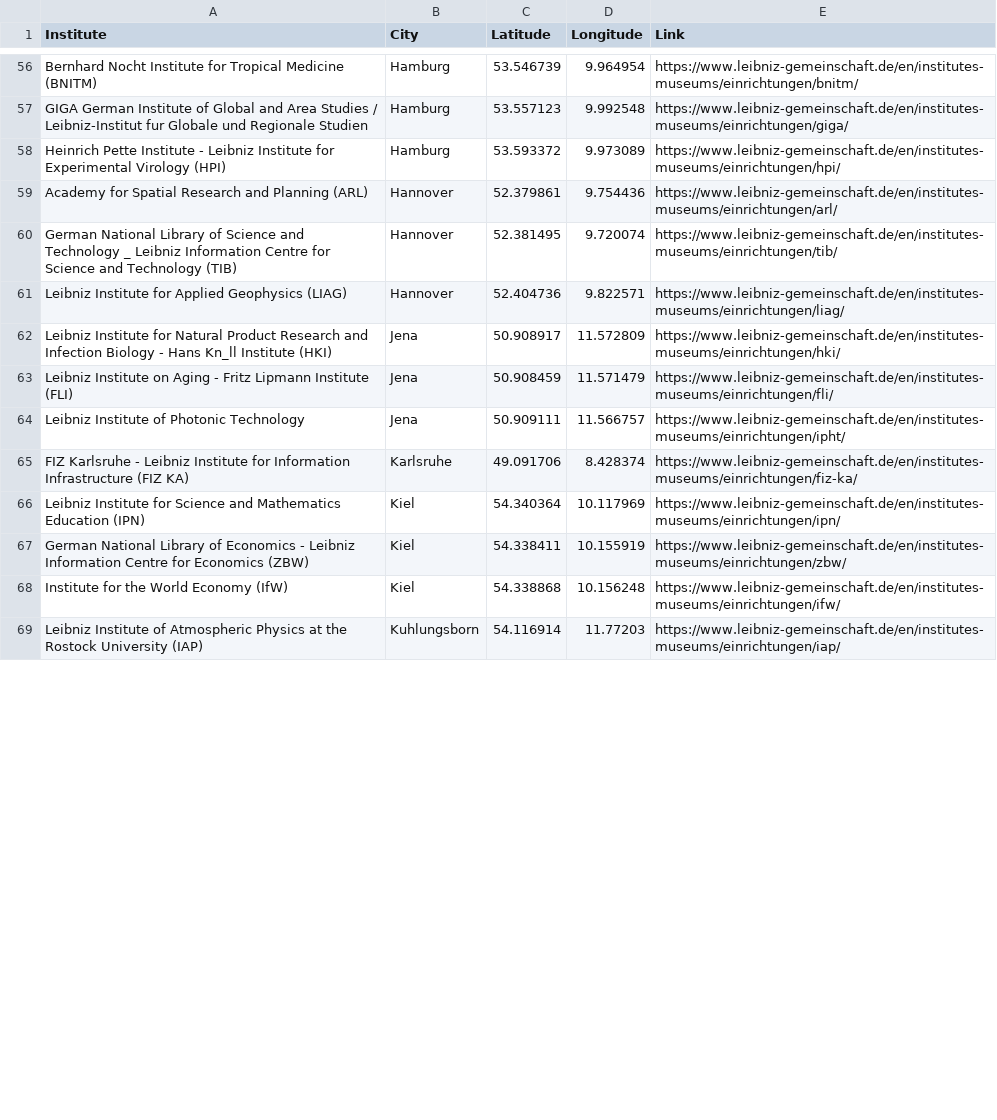
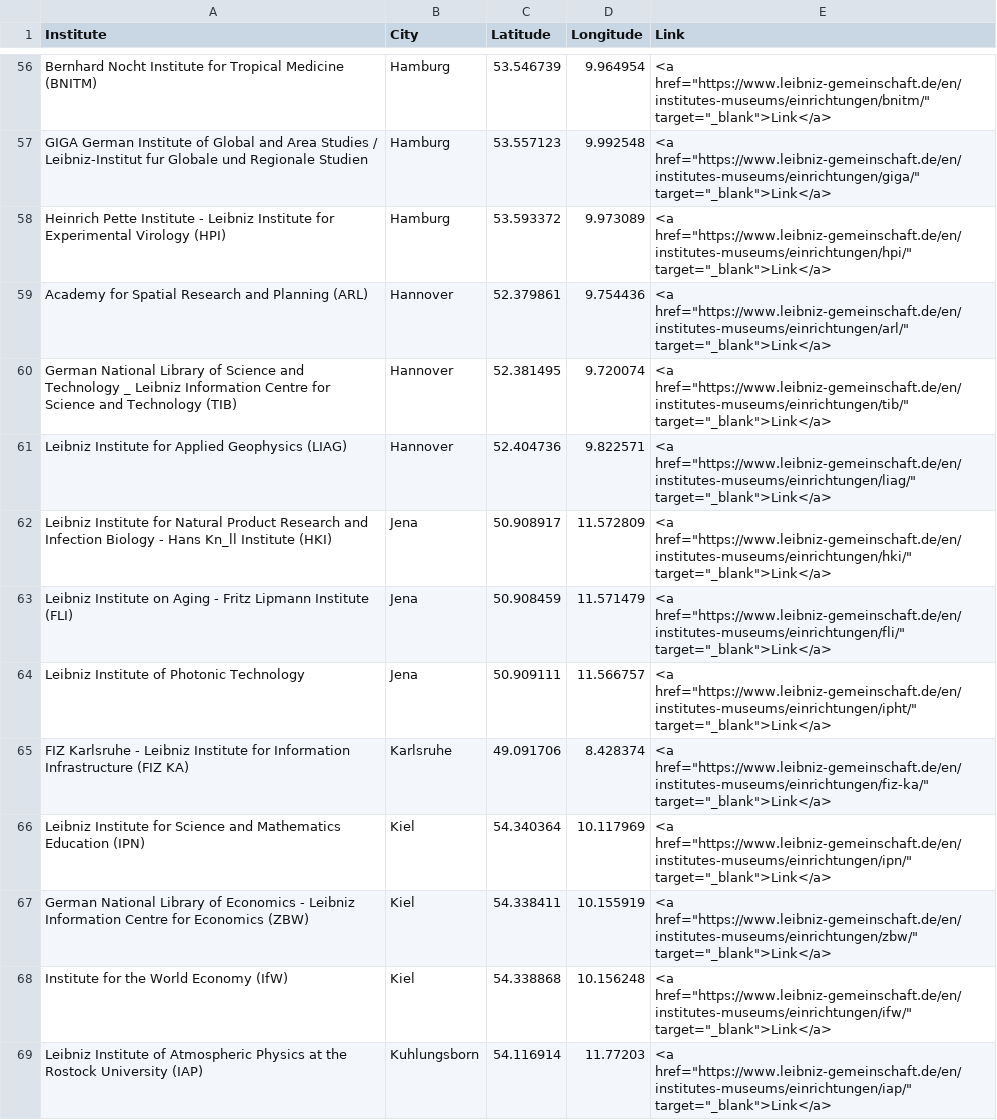
Before and after one commit to patcurry/GeoJsonData, a CSV file: leibniz-locations.csv, drawn as a sheet; only a part is shown, gaps mark what is left out; the diff covers the shown part only; the diff names each change by its address in the sheet, - before the commit and + after, or states it on an @@ line.

Commit message:
fixed links

```diff
--- a/leibniz-locations.csv
+++ b/leibniz-locations.csv
-E56 (Link): https://www.leibniz-gemeinschaft.de/en/institutes-museums/einrichtungen/bnitm/
+E56 (Link): <a href="https://www.leibniz-gemeinschaft.de/en/institutes-museums/einrichtungen/bnitm/" target="_blank">Link</a>
-E57 (Link): https://www.leibniz-gemeinschaft.de/en/institutes-museums/einrichtungen/giga/
+E57 (Link): <a href="https://www.leibniz-gemeinschaft.de/en/institutes-museums/einrichtungen/giga/" target="_blank">Link</a>
-E58 (Link): https://www.leibniz-gemeinschaft.de/en/institutes-museums/einrichtungen/hpi/
+E58 (Link): <a href="https://www.leibniz-gemeinschaft.de/en/institutes-museums/einrichtungen/hpi/" target="_blank">Link</a>
-E59 (Link): https://www.leibniz-gemeinschaft.de/en/institutes-museums/einrichtungen/arl/
+E59 (Link): <a href="https://www.leibniz-gemeinschaft.de/en/institutes-museums/einrichtungen/arl/" target="_blank">Link</a>
-E60 (Link): https://www.leibniz-gemeinschaft.de/en/institutes-museums/einrichtungen/tib/
+E60 (Link): <a href="https://www.leibniz-gemeinschaft.de/en/institutes-museums/einrichtungen/tib/" target="_blank">Link</a>
-E61 (Link): https://www.leibniz-gemeinschaft.de/en/institutes-museums/einrichtungen/liag/
+E61 (Link): <a href="https://www.leibniz-gemeinschaft.de/en/institutes-museums/einrichtungen/liag/" target="_blank">Link</a>
-E62 (Link): https://www.leibniz-gemeinschaft.de/en/institutes-museums/einrichtungen/hki/
+E62 (Link): <a href="https://www.leibniz-gemeinschaft.de/en/institutes-museums/einrichtungen/hki/" target="_blank">Link</a>
-E63 (Link): https://www.leibniz-gemeinschaft.de/en/institutes-museums/einrichtungen/fli/
+E63 (Link): <a href="https://www.leibniz-gemeinschaft.de/en/institutes-museums/einrichtungen/fli/" target="_blank">Link</a>
-E64 (Link): https://www.leibniz-gemeinschaft.de/en/institutes-museums/einrichtungen/ipht/
+E64 (Link): <a href="https://www.leibniz-gemeinschaft.de/en/institutes-museums/einrichtungen/ipht/" target="_blank">Link</a>
-E65 (Link): https://www.leibniz-gemeinschaft.de/en/institutes-museums/einrichtungen/fiz-ka/
+E65 (Link): <a href="https://www.leibniz-gemeinschaft.de/en/institutes-museums/einrichtungen/fiz-ka/" target="_blank">Link</a>
-E66 (Link): https://www.leibniz-gemeinschaft.de/en/institutes-museums/einrichtungen/ipn/
+E66 (Link): <a href="https://www.leibniz-gemeinschaft.de/en/institutes-museums/einrichtungen/ipn/" target="_blank">Link</a>
-E67 (Link): https://www.leibniz-gemeinschaft.de/en/institutes-museums/einrichtungen/zbw/
+E67 (Link): <a href="https://www.leibniz-gemeinschaft.de/en/institutes-museums/einrichtungen/zbw/" target="_blank">Link</a>
-E68 (Link): https://www.leibniz-gemeinschaft.de/en/institutes-museums/einrichtungen/ifw/
+E68 (Link): <a href="https://www.leibniz-gemeinschaft.de/en/institutes-museums/einrichtungen/ifw/" target="_blank">Link</a>
-E69 (Link): https://www.leibniz-gemeinschaft.de/en/institutes-museums/einrichtungen/iap/
+E69 (Link): <a href="https://www.leibniz-gemeinschaft.de/en/institutes-museums/einrichtungen/iap/" target="_blank">Link</a>
```
Also changed, not shown: 81 edited cells elsewhere in this file.
